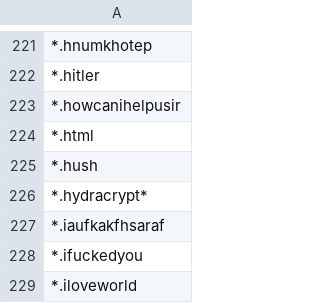
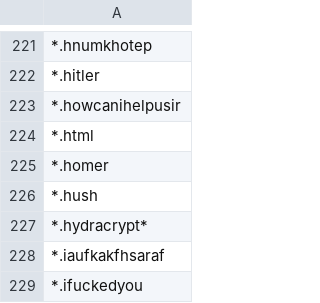
Before and after one commit to kinomakino/ransomware_file_extensions, a CSV file: extensions.csv, drawn as a sheet; only a part is shown, gaps mark what is left out; the shorter side is filled out with more unchanged rows.

Commit message:
Update extensions.csv

```diff
--- a/extensions.csv
+++ b/extensions.csv
@@ -224,2 +224,3 @@
 *.html
+*.homer
 *.hush
```
